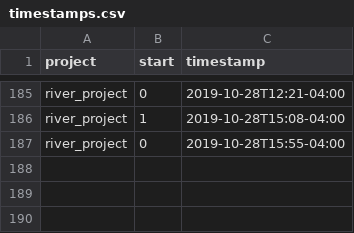
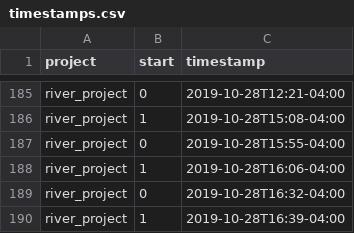
Before and after one commit to julianbarg/workhours, a CSV file: timestamps.csv, drawn as a sheet; only a part is shown, gaps mark what is left out.

Commit message:
auto-commit

```diff
--- a/timestamps.csv
+++ b/timestamps.csv
@@ -187 +187,4 @@ river_project,1,2019-10-28T15:08-04:00
 river_project,0,2019-10-28T15:55-04:00
+river_project,1,2019-10-28T16:06-04:00
+river_project,0,2019-10-28T16:32-04:00
+river_project,1,2019-10-28T16:39-04:00
```
